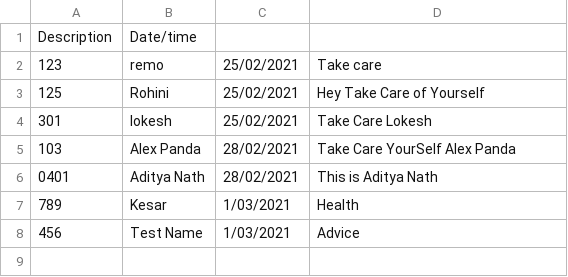
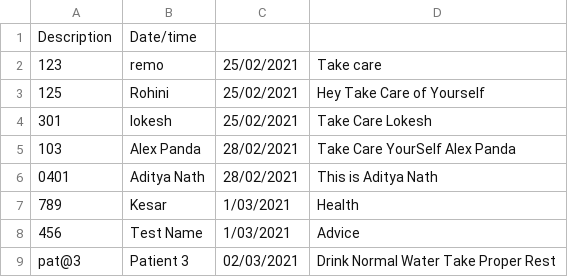
Before and after one commit to abhinavkumar18/Healthcare-Management, a CSV file: healthcareApp/build/classes/healthcareapp/Advice.csv, drawn as a sheet; the diff names each change by its address in the sheet, - before the commit and + after, or states it on an @@ line.

```diff
--- a/healthcareApp/build/classes/healthcareapp/Advice.csv
+++ b/healthcareApp/build/classes/healthcareapp/Advice.csv
+row 9: pat@3 | Patient 3 | 02/03/2021 | Drink Normal Water Take Proper Rest
```
Also changed, not shown: healthcareApp/src/healthcareapp/Advice.csv, 14 other files.
